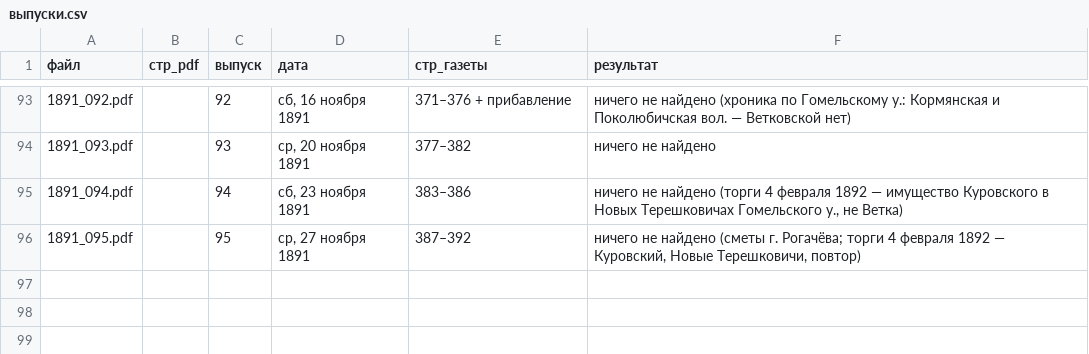
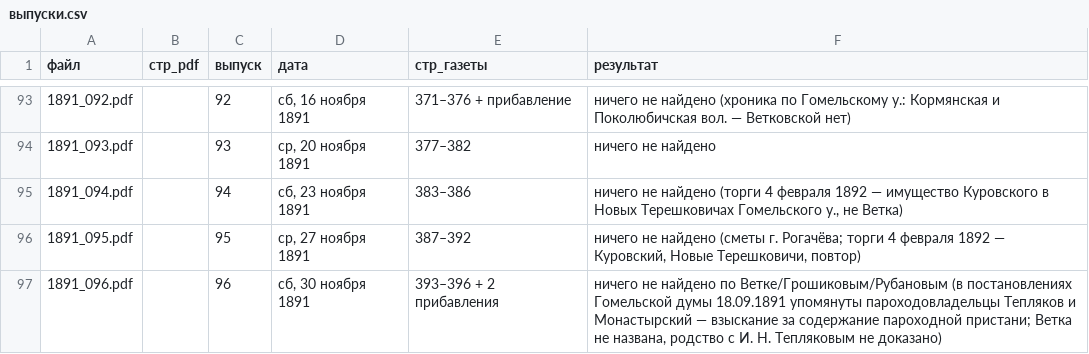
Before and after one commit to Prost3333/mogilev-vedomosti, a CSV file: данные/1891/выпуски.csv, drawn as a sheet; only a part is shown, gaps mark what is left out.

```diff
--- a/данные/1891/выпуски.csv
+++ b/данные/1891/выпуски.csv
@@ -96 +96,2 @@
 1891_095.pdf,,95,"ср, 27 ноября 1891",387–392,"ничего не найдено (сметы г. Рогачёва; торги 4 февраля 1892 — Куровский, Новые Терешковичи, повтор)"
+1891_096.pdf,,96,"сб, 30 ноября 1891",393–396 + 2 прибавления,"ничего не найдено по Ветке/Грошиковым/Рубановым (в постановлениях Гомельской думы 18.09.1891 упомянуты пароходовладельцы Тепляков и Монастырский — взыскание за содержание пароходной пристани; Ветка не названа, родство с И. Н. Тепляковым не доказано)"
```
Also changed, not shown: 1 other file.
